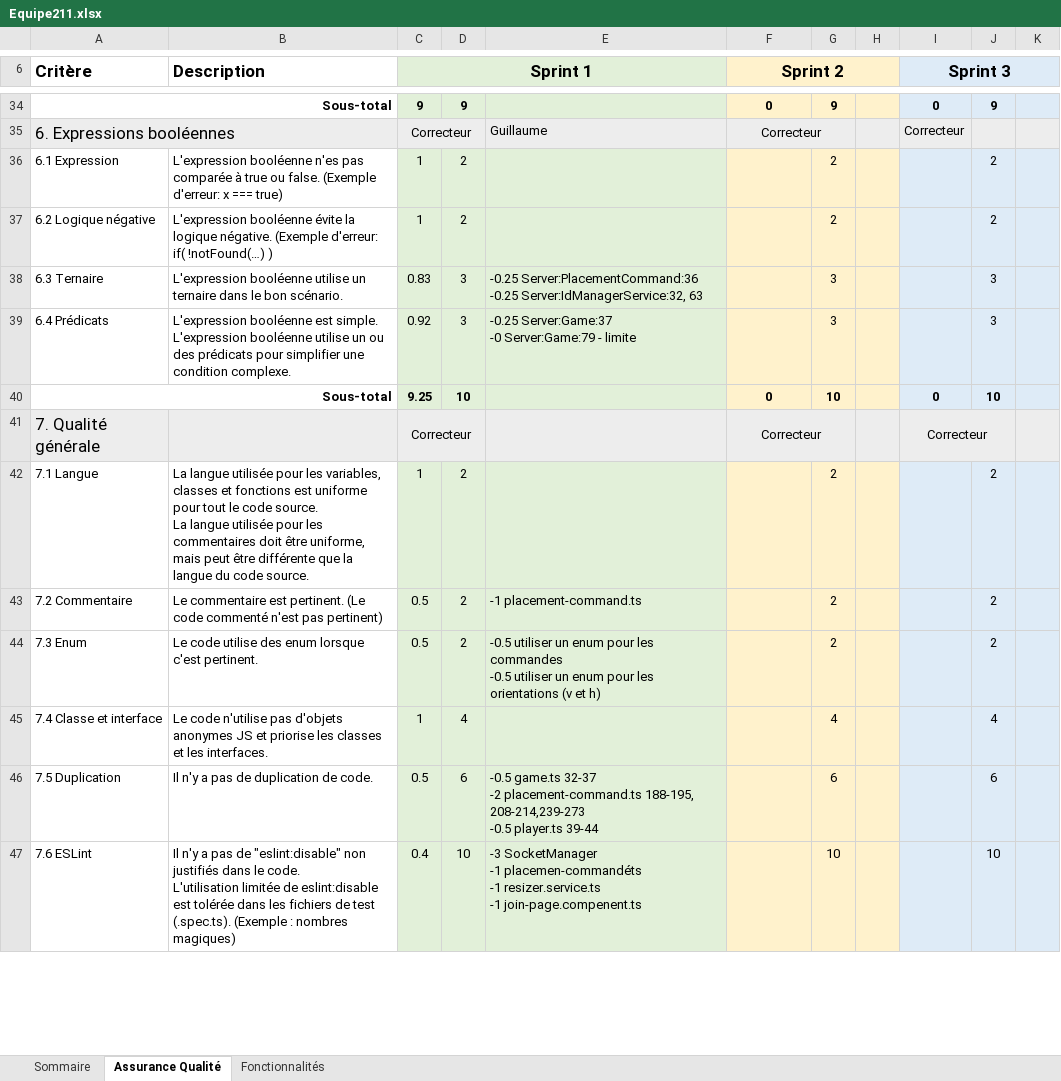
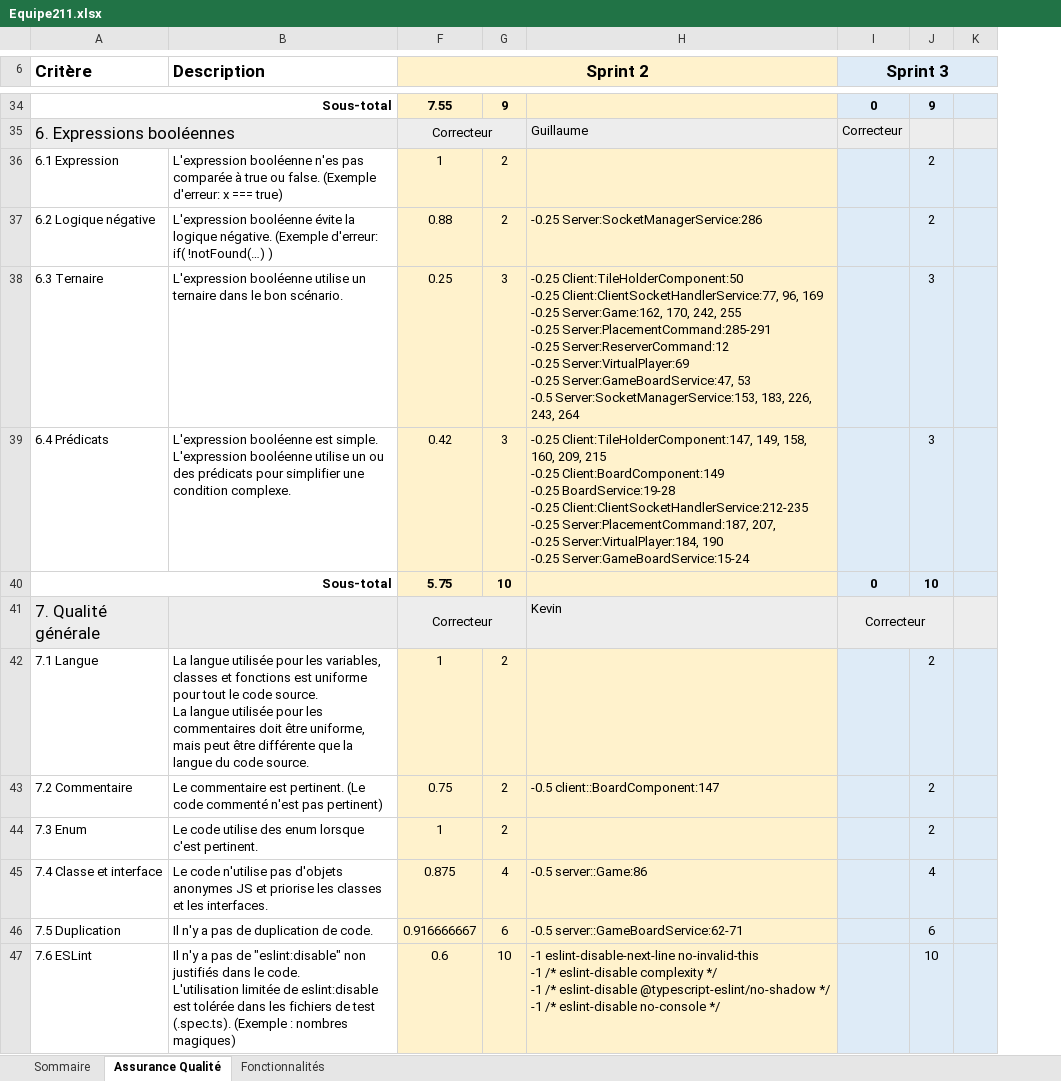
Before and after one commit to Ianou27/projet-2, an Excel workbook: Equipe211.xlsx, sheet Assurance Qualité, drawn as a sheet; only a part is shown, gaps mark what is left out; values as stored, in another font and other column widths than the file's, no borders; removed rows and columns are numbered as before the commit, all else as after; ↵ is a line break in a cell; the diff covers the shown part only; the diff names each change by its address in the sheet, - before the commit and + after, or states it on an @@ line.

Commit message:
Correction sprint 2

```diff
--- a/Equipe211.xlsx (sheet Assurance Qualité)
+++ b/Equipe211.xlsx (sheet Assurance Qualité)
@@ column C (Sprint 1) hidden, rows 34-47: 9 | Correcteur | 1 | 1 | 0.83 | 0.92 | 9.25 | Correcteur | 1 | 0.5 | 0.5 | 1 | 0.5 | 0.4 @@
@@ column D hidden, rows 34-47: 9 |  | 2 | 2 | 3 | 3 | 10 |  | 2 | 2 | 2 | 4 | 6 | 10 @@
@@ column E hidden, rows 35-47: Guillaume |  |  | -0.25 Server:PlacementCommand:36 ↵ -0.25 Server:IdManagerService:32, 63 | -0.25 Server:Game:37 ↵ -0 Server:Game:79 - limite |  |  |  | -1 placement-command.ts | -0.5 utiliser un enum pour les commandes ↵ -0.5 utiliser un enum pour les orientations (v et h) |  | -0.5 game.ts 32-37 ↵ -2 placement-command.ts 188-195, 208-214,239-273 ↵ -0.5 player.ts 39-44 | -3 SocketManager ↵ -1 placemen-commandéts ↵ -1 resizer.service.ts ↵ -1 join-page.compenent.ts @@
-column H, empty
+column H, rows 35-47: Guillaume |  | -0.25 Server:SocketManagerService:286 | -0.25 Client:TileHolderComponent:50 ↵ -0.25 Client:ClientSocketHandlerService:77, 96, 169 ↵ -0.25 Server:Game:162, 170, 242, 255 ↵ -0.25 Server:PlacementCommand:285-291 ↵ -0.25 Server:ReserverCommand:12 ↵ -0.25 Server:VirtualPlayer:69 ↵ -0.25 Server:GameBoardService:47, 53 ↵ -0.5 Server:SocketManagerService:153, 183, 226, 243, 264 | -0.25 Client:TileHolderComponent:147, 149, 158, 160, 209, 215 ↵ -0.25 Client:BoardComponent:149 ↵ -0.25 BoardService:19-28 ↵ -0.25 Client:ClientSocketHandlerService:212-235 ↵ -0.25 Server:PlacementCommand:187, 207, ↵ -0.25 Server:VirtualPlayer:184, 190 ↵ -0.25 Server:GameBoardService:15-24 |  | Kevin |  | -0.5 client::BoardComponent:147 |  | -0.5 server::Game:86 | -0.5 server::GameBoardService:62-71 | -1 eslint-disable-next-line no-invalid-this ↵ -1 /* eslint-disable complexity */ ↵ -1 /* eslint-disable @typescript-eslint/no-shadow */ ↵ -1 /* eslint-disable no-console */
-F34 (Sprint 2): 0
+F34 (Sprint 2): 7.55
-F36 (Sprint 2): (empty)
+F36 (Sprint 2): 1
-F37 (Sprint 2): (empty)
+F37 (Sprint 2): 0.88
-F38 (Sprint 2): (empty)
+F38 (Sprint 2): 0.25
-F39 (Sprint 2): (empty)
+F39 (Sprint 2): 0.42
-F40 (Sprint 2): 0
+F40 (Sprint 2): 5.75
-F42 (Sprint 2): (empty)
+F42 (Sprint 2): 1
-F43 (Sprint 2): (empty)
+F43 (Sprint 2): 0.75
-F44 (Sprint 2): (empty)
+F44 (Sprint 2): 1
-F45 (Sprint 2): (empty)
+F45 (Sprint 2): 0.875
-F46 (Sprint 2): (empty)
+F46 (Sprint 2): 0.916666667
-F47 (Sprint 2): (empty)
+F47 (Sprint 2): 0.6
```
Also changed, not shown: 32 edited cells elsewhere in this sheet, sheet Fonctionnalités, sheet Sommaire, hidden cells.
